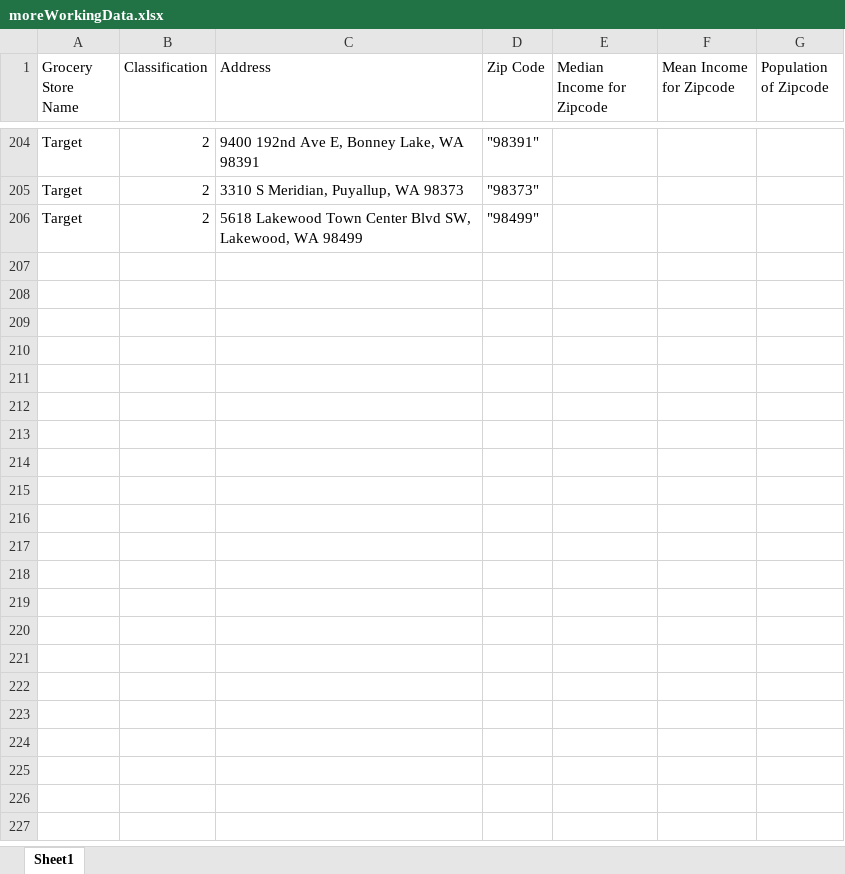
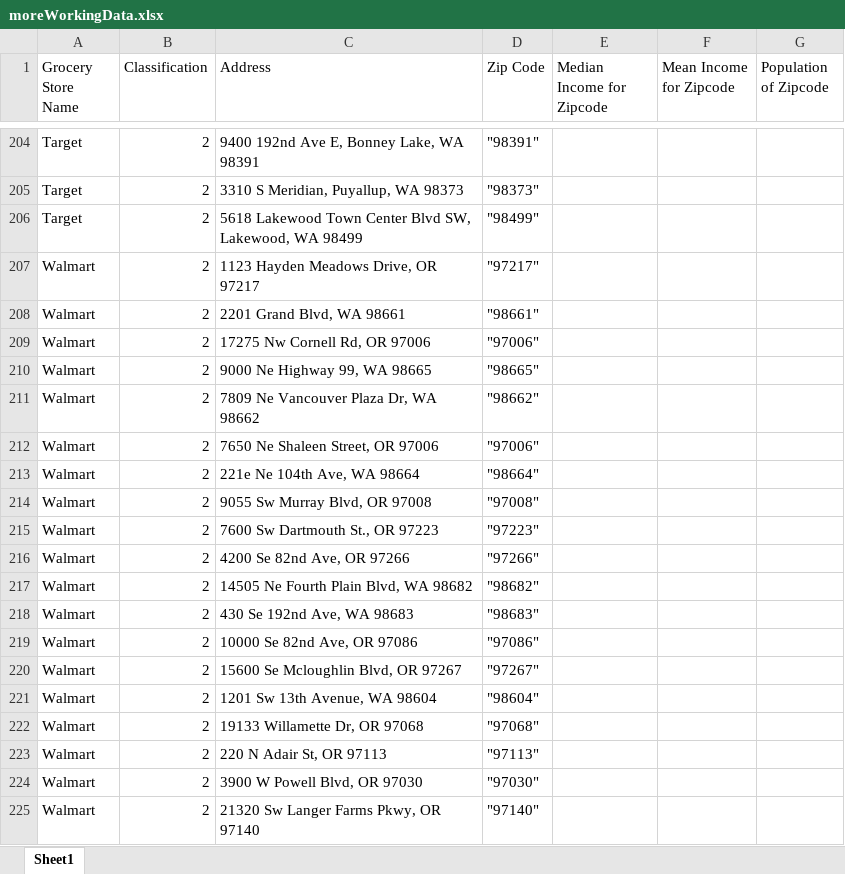
Before and after one commit to NAccuardi/LetsGetThisBread, an Excel workbook: moreWorkingData.xlsx, sheet Sheet1, drawn as a sheet; only a part is shown, gaps mark what is left out; values as stored, in another font and other column widths than the file's, no borders; the diff covers the shown part only; the diff names each change by its address in the sheet, - before the commit and + after, or states it on an @@ line.

Commit message:
Add more medium-level stores

```diff
--- a/moreWorkingData.xlsx (sheet Sheet1)
+++ b/moreWorkingData.xlsx (sheet Sheet1)
+row 207: Walmart | 2 | 1123 Hayden Meadows Drive, OR 97217 | "97217"
+row 208: Walmart | 2 | 2201 Grand Blvd, WA 98661 | "98661"
+row 209: Walmart | 2 | 17275 Nw Cornell Rd, OR 97006 | "97006"
+row 210: Walmart | 2 | 9000 Ne Highway 99, WA 98665 | "98665"
+row 211: Walmart | 2 | 7809 Ne Vancouver Plaza Dr, WA 98662 | "98662"
+row 212: Walmart | 2 | 7650 Ne Shaleen Street, OR 97006 | "97006"
+row 213: Walmart | 2 | 221e Ne 104th Ave, WA 98664 | "98664"
+row 214: Walmart | 2 | 9055 Sw Murray Blvd, OR 97008 | "97008"
+row 215: Walmart | 2 | 7600 Sw Dartmouth St., OR 97223 | "97223"
+row 216: Walmart | 2 | 4200 Se 82nd Ave, OR 97266 | "97266"
+row 217: Walmart | 2 | 14505 Ne Fourth Plain Blvd, WA 98682 | "98682"
+row 218: Walmart | 2 | 430 Se 192nd Ave, WA 98683 | "98683"
+row 219: Walmart | 2 | 10000 Se 82nd Ave, OR 97086 | "97086"
+row 220: Walmart | 2 | 15600 Se Mcloughlin Blvd, OR 97267 | "97267"
+row 221: Walmart | 2 | 1201 Sw 13th Avenue, WA 98604 | "98604"
+row 222: Walmart | 2 | 19133 Willamette Dr, OR 97068 | "97068"
+row 223: Walmart | 2 | 220 N Adair St, OR 97113 | "97113"
+row 224: Walmart | 2 | 3900 W Powell Blvd, OR 97030 | "97030"
+row 225: Walmart | 2 | 21320 Sw Langer Farms Pkwy, OR 97140 | "97140"
```
Also changed, not shown: 32 added rows elsewhere in this sheet.
